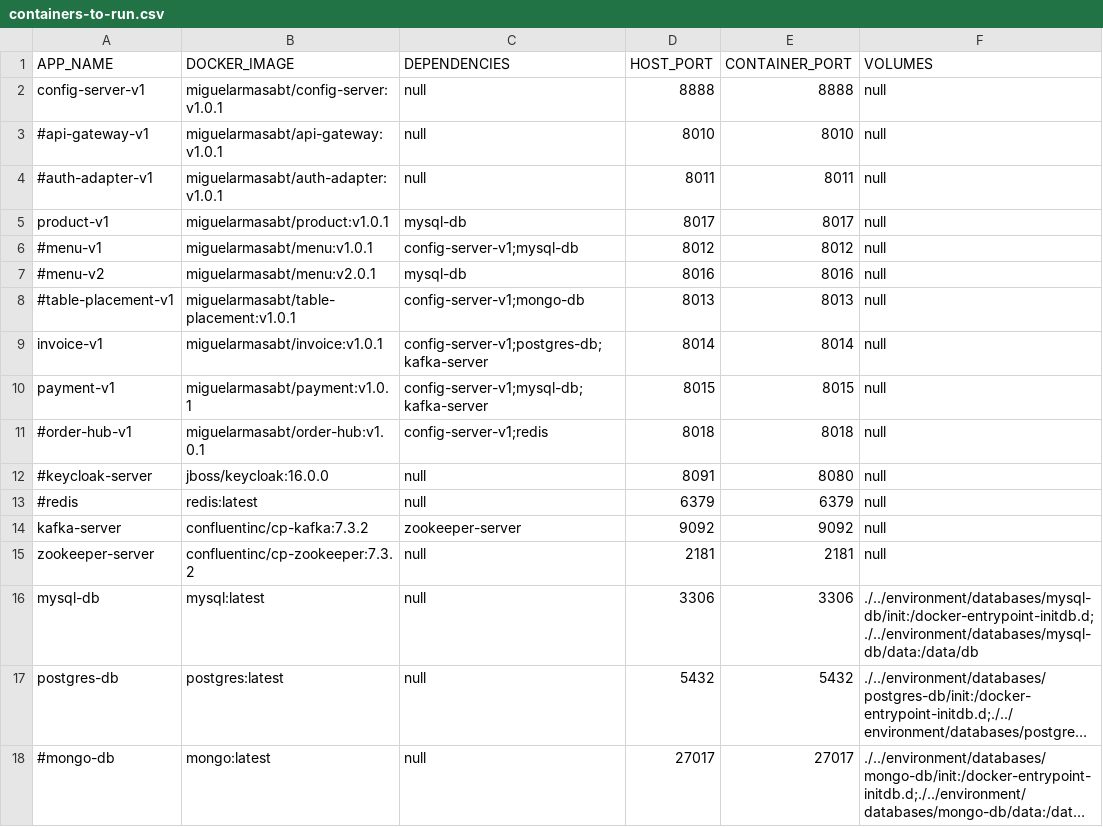
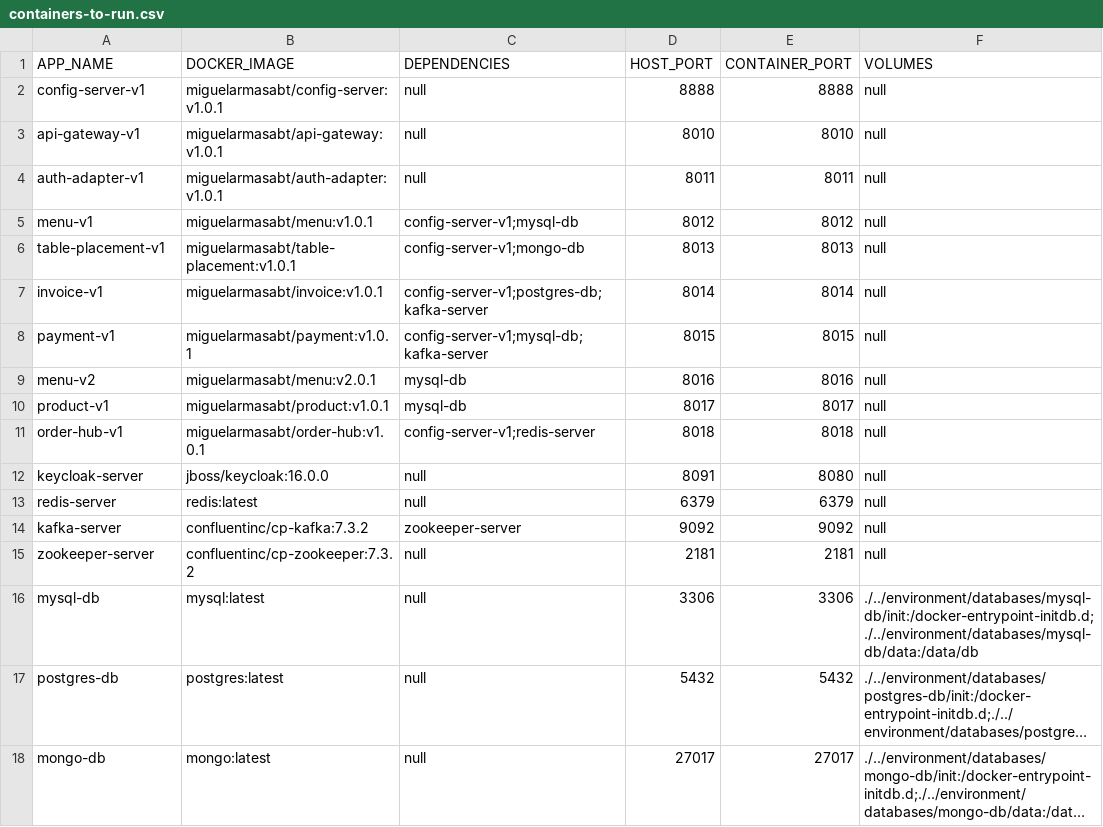
Before and after one commit to miguel-armas-abt/poc-microservices-monorepo, a CSV file: devops/environment/docker/containers-to-run.csv, drawn as a sheet; long unchanged cells end in …; removed rows and columns are numbered as before the commit, all else as after; the diff names each change by its address in the sheet, - before the commit and + after, or states it on an @@ line.

```diff
--- a/devops/environment/docker/containers-to-run.csv
+++ b/devops/environment/docker/containers-to-run.csv
-A3 (APP_NAME): #api-gateway-v1
+A3 (APP_NAME): api-gateway-v1
-A4 (APP_NAME): #auth-adapter-v1
+A4 (APP_NAME): auth-adapter-v1
-A5 (APP_NAME): #menu-v1
+A5 (APP_NAME): menu-v1
-row 7: #menu-v2 | miguelarmasabt/menu:v2.0.1 | mysql-db | 8016 | 8016 | null
-A6 (APP_NAME): #table-placement-v1
+A6 (APP_NAME): table-placement-v1
+row 9: menu-v2 | miguelarmasabt/menu:v2.0.1 | mysql-db | 8016 | 8016 | null
@@ row 5 moved to row 10: product-v1 @@
-A11 (APP_NAME): #order-hub-v1
+A11 (APP_NAME): order-hub-v1
-C11 (DEPENDENCIES): config-server-v1;redis
+C11 (DEPENDENCIES): config-server-v1;redis-server
-A12 (APP_NAME): #keycloak-server
+A12 (APP_NAME): keycloak-server
-A13 (APP_NAME): #redis
+A13 (APP_NAME): redis-server
-A18 (APP_NAME): #mongo-db
+A18 (APP_NAME): mongo-db
```
Also changed, not shown: devops/environment/docker/images-to-build.csv, devops/k8s/parameters/k8s-app-parameters.csv, 35 other files.
